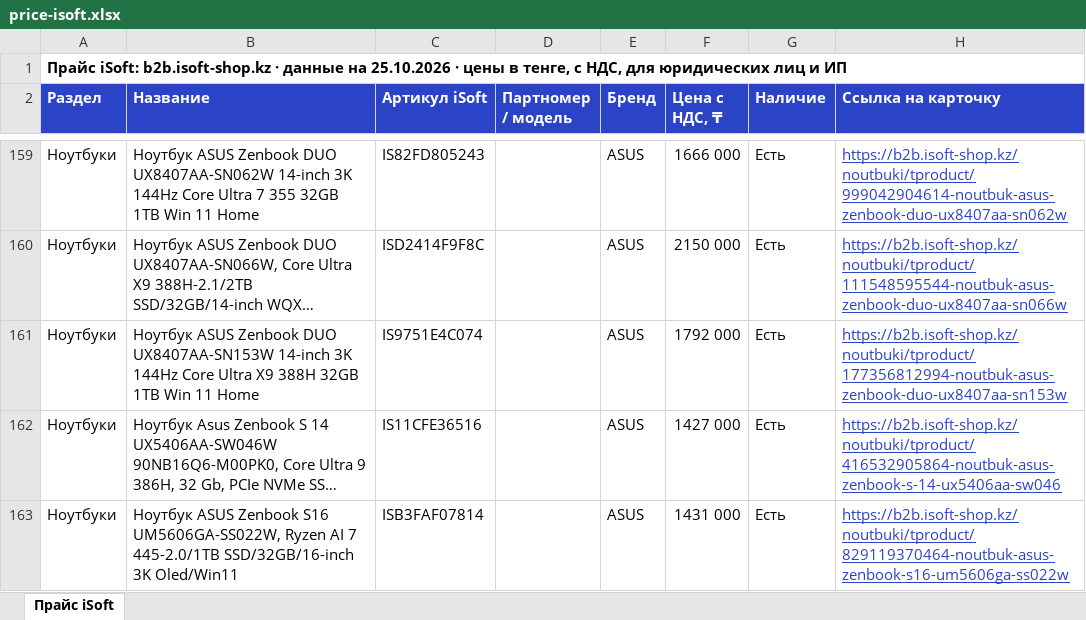
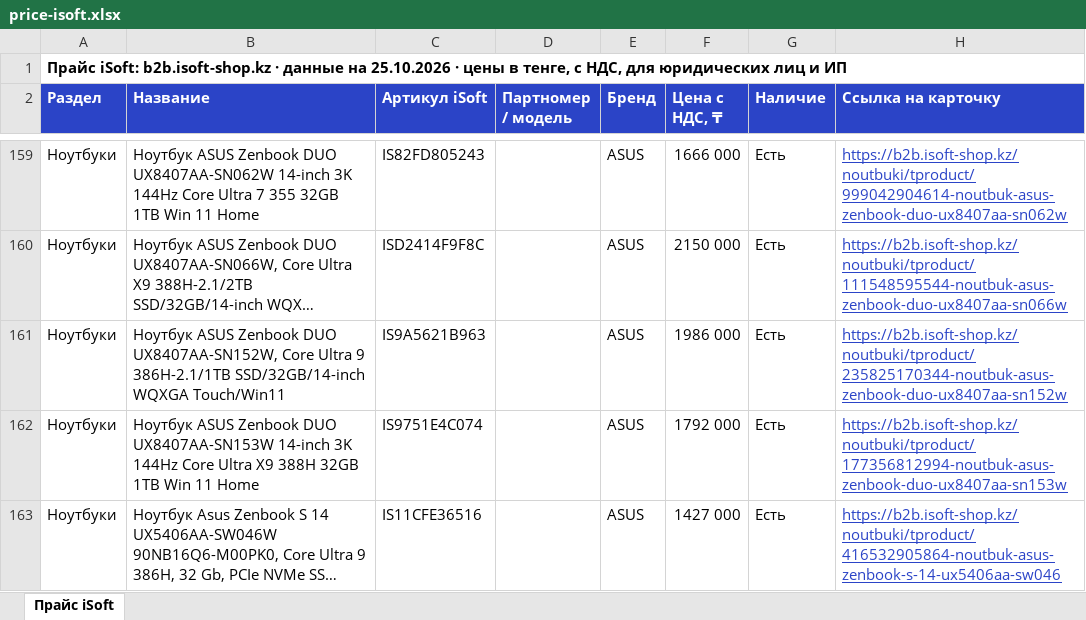
Before and after one commit to askhatjuve-ops/isoft-search, an Excel workbook: price-isoft.xlsx, sheet Прайс iSoft, drawn as a sheet; only a part is shown, gaps mark what is left out; the shorter side is filled out with more unchanged rows; long unchanged cells end in …; values as stored, in another font and other column widths than the file's, no borders; the diff covers the shown part only; the diff names each change by its address in the sheet, - before the commit and + after, or states it on an @@ line.

```diff
--- a/price-isoft.xlsx (sheet Прайс iSoft)
+++ b/price-isoft.xlsx (sheet Прайс iSoft)
+row 161: Ноутбуки | Ноутбук ASUS Zenbook DUO UX8407AA-SN152W, Core Ultra 9 386H-2.1/1TB SSD/32GB/14-inch WQXGA Touch/Win11 | IS9A5621B963 |  | ASUS | 1986 000 | Есть | https://b2b.isoft-shop.kz/noutbuki/tproduct/235825170344-noutbuk-asus-zenbook-duo-ux8407aa-sn152w
```
Also changed, not shown: 4 added rows elsewhere in this sheet, 5 other files.
